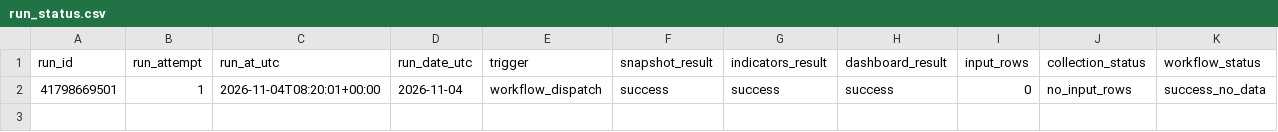
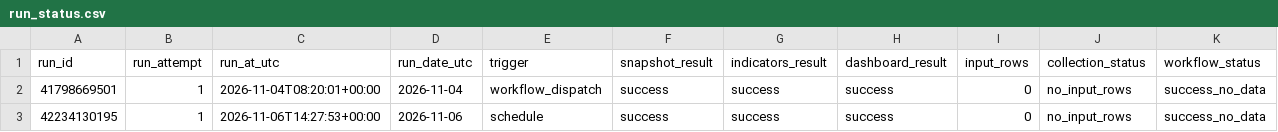
Before and after one commit to Lulea-statistik/Lulea-Boden-bostadsmarknad, a CSV file: data/listings/run_status.csv, drawn as a sheet; the diff names each change by its address in the sheet, - before the commit and + after, or states it on an @@ line.

```diff
--- a/data/listings/run_status.csv
+++ b/data/listings/run_status.csv
+row 3: 42234130195 | 1 | 2026-11-06T14:27:53+00:00 | 2026-11-06 | schedule | success | success | success | 0 | no_input_rows | success_no_data
```
